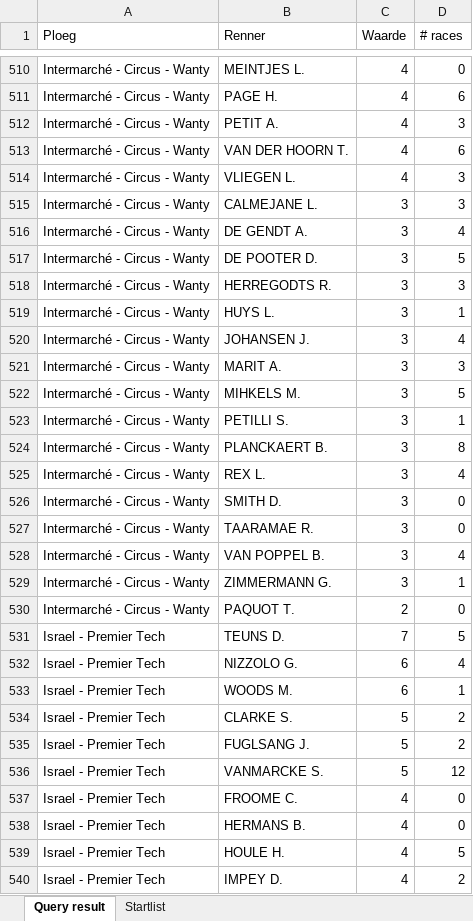
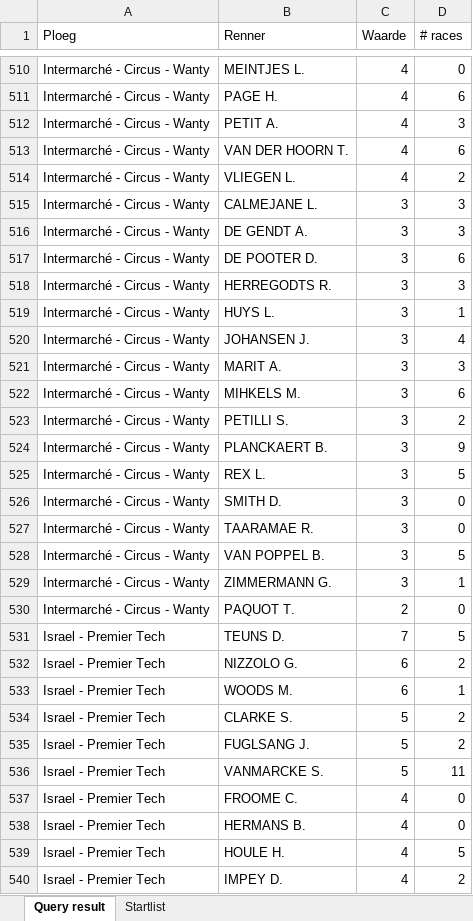
Before and after one commit to B0ATSM3N/Pull-Sporza-Wielermanager, an Excel workbook: riders.xlsx, sheet Query result, drawn as a sheet; only a part is shown, gaps mark what is left out; values as stored, in another font and other column widths than the file's, no borders; the diff covers the shown part only; the diff names each change by its address in the sheet, - before the commit and + after, or states it on an @@ line.

```diff
--- a/riders.xlsx (sheet Query result)
+++ b/riders.xlsx (sheet Query result)
-D514 (# races): 3
+D514 (# races): 2
-D516 (# races): 4
+D516 (# races): 3
-D517 (# races): 5
+D517 (# races): 6
-D522 (# races): 5
+D522 (# races): 6
-D523 (# races): 1
+D523 (# races): 2
-D524 (# races): 8
+D524 (# races): 9
-D525 (# races): 4
+D525 (# races): 5
-D528 (# races): 4
+D528 (# races): 5
-D532 (# races): 4
+D532 (# races): 2
-D536 (# races): 12
+D536 (# races): 11
```
Also changed, not shown: 201 edited cells elsewhere in this sheet, sheet Startlist, 2 other files.
